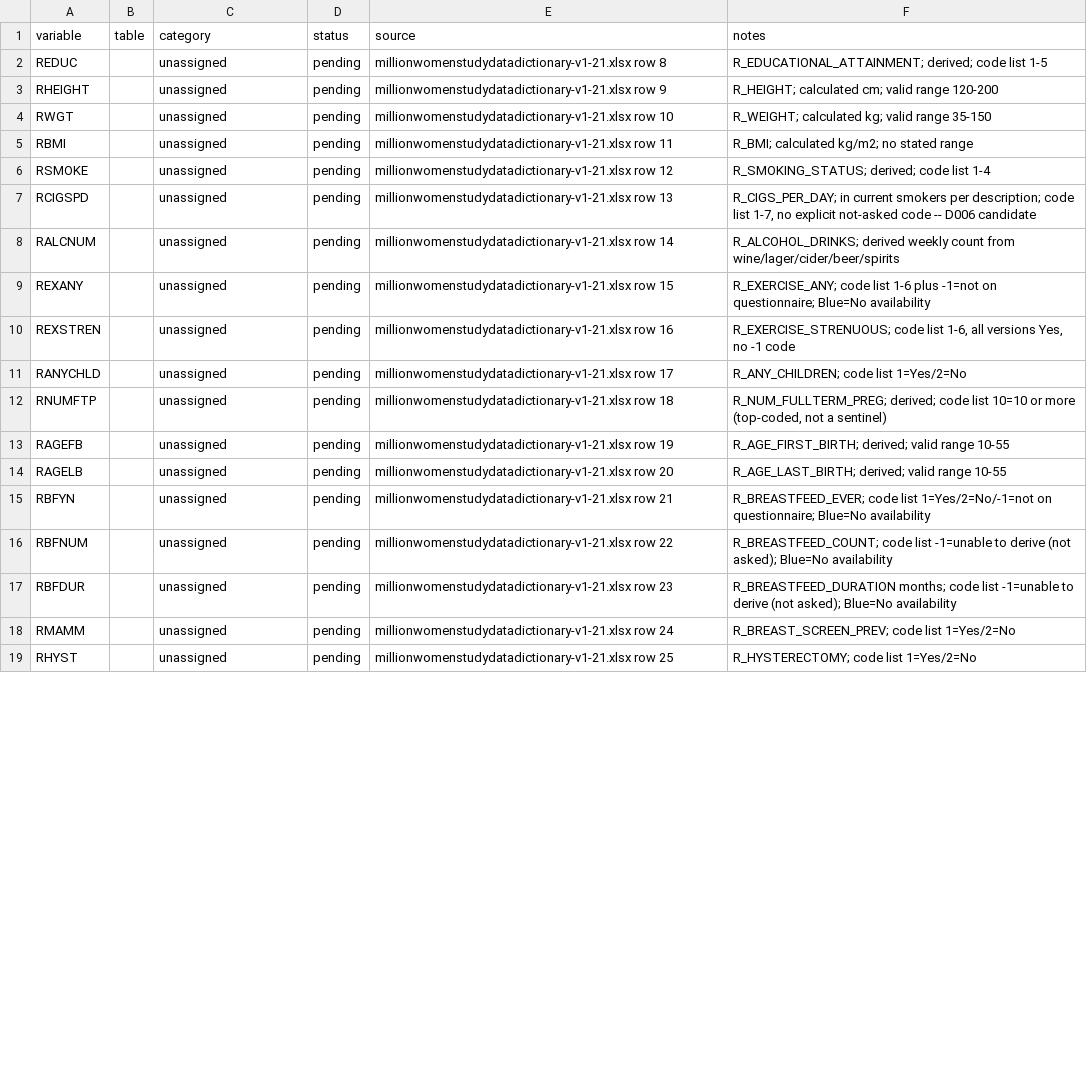
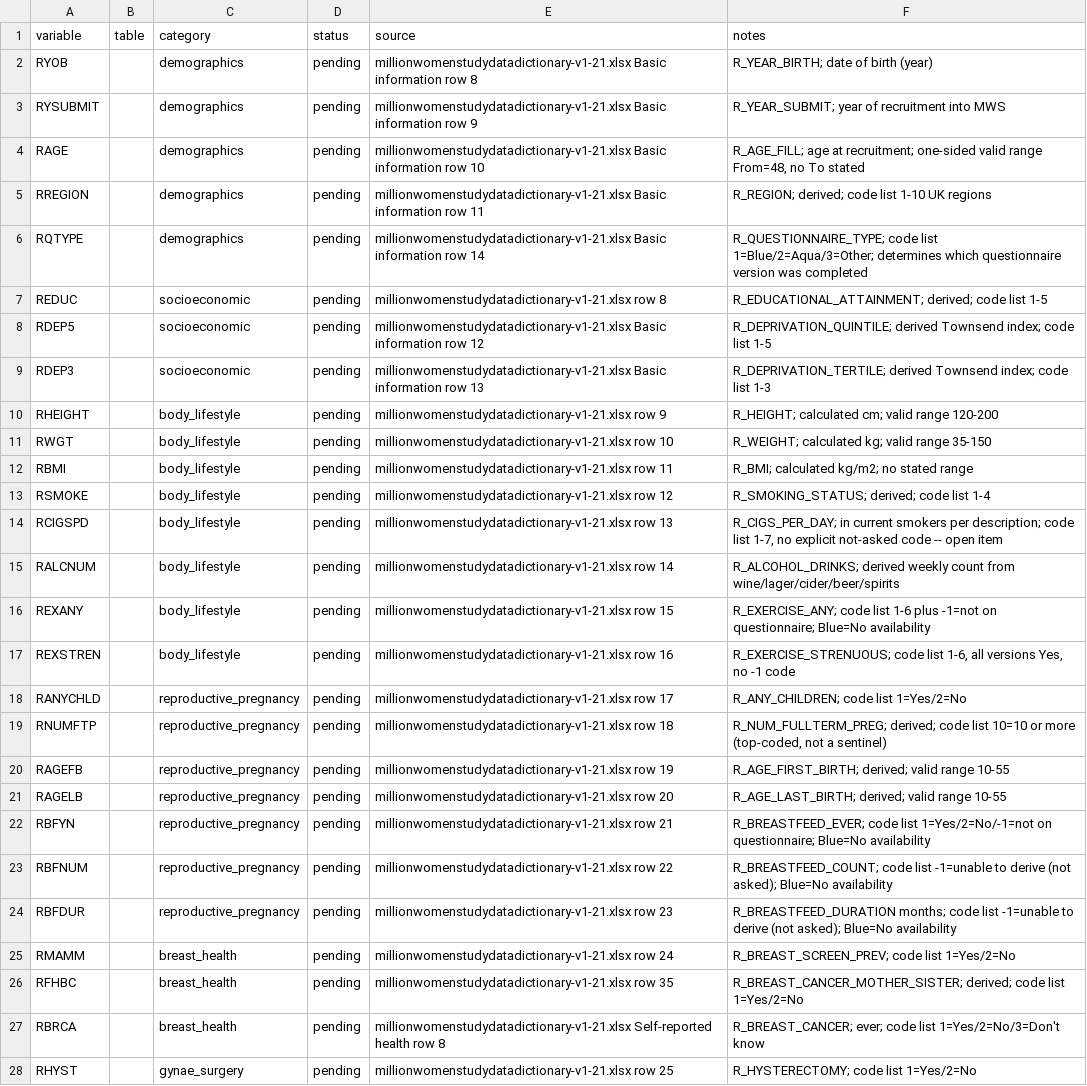
Before and after one commit to nafeesrchy/CD3-Schemify-Pilot, a CSV file: MWS/json_schema/VARIABLES.csv, drawn as a sheet; only a part is shown; addresses are those after the commit; the diff covers the shown part only; the diff names each change by its address in the sheet, - before the commit and + after, or states it on an @@ line.

```diff
--- a/MWS/json_schema/VARIABLES.csv
+++ b/MWS/json_schema/VARIABLES.csv
+row 2: RYOB |  | demographics | pending | millionwomenstudydatadictionary-v1-21.xlsx Basic information row 8 | R_YEAR_BIRTH; date of birth (year)
+row 3: RYSUBMIT |  | demographics | pending | millionwomenstudydatadictionary-v1-21.xlsx Basic information row 9 | R_YEAR_SUBMIT; year of recruitment into MWS
+row 4: RAGE |  | demographics | pending | millionwomenstudydatadictionary-v1-21.xlsx Basic information row 10 | R_AGE_FILL; age at recruitment; one-sided valid range From=48, no To stated
+row 5: RREGION |  | demographics | pending | millionwomenstudydatadictionary-v1-21.xlsx Basic information row 11 | R_REGION; derived; code list 1-10 UK regions
+row 6: RQTYPE |  | demographics | pending | millionwomenstudydatadictionary-v1-21.xlsx Basic information row 14 | R_QUESTIONNAIRE_TYPE; code list 1=Blue/2=Aqua/3=Other; determines which questionnaire version was completed
-C7 (category): unassigned
+C7 (category): socioeconomic
+row 8: RDEP5 |  | socioeconomic | pending | millionwomenstudydatadictionary-v1-21.xlsx Basic information row 12 | R_DEPRIVATION_QUINTILE; derived Townsend index; code list 1-5
+row 9: RDEP3 |  | socioeconomic | pending | millionwomenstudydatadictionary-v1-21.xlsx Basic information row 13 | R_DEPRIVATION_TERTILE; derived Townsend index; code list 1-3
-C10:C17 (category): unassigned
+C10:C17 (category): body_lifestyle
-F14 (notes): …code -- D006 candidate
+F14 (notes): …code -- open item
-C18:C24 (category): unassigned
+C18:C24 (category): reproductive_pregnancy
-C25 (category): unassigned
+C25 (category): breast_health
+row 26: RFHBC |  | breast_health | pending | millionwomenstudydatadictionary-v1-21.xlsx row 35 | R_BREAST_CANCER_MOTHER_SISTER; derived; code list 1=Yes/2=No
+row 27: RBRCA |  | breast_health | pending | millionwomenstudydatadictionary-v1-21.xlsx Self-reported health row 8 | R_BREAST_CANCER; ever; code list 1=Yes/2=No/3=Don't know
-C28 (category): unassigned
+C28 (category): gynae_surgery
```
Also changed, not shown: 9 removed rows and 38 edited cells elsewhere in this file, 25 other files.
